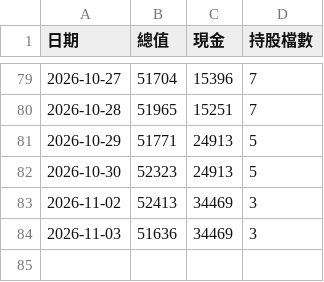
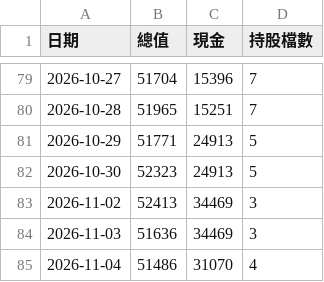
Before and after one commit to 20070117cheng/stock-box-system, a CSV file: outputs/paper/equity.csv, drawn as a sheet; only a part is shown, gaps mark what is left out.

```diff
--- a/outputs/paper/equity.csv
+++ b/outputs/paper/equity.csv
@@ -84 +84,2 @@
 2026-11-03,51636,34469,3
+2026-11-04,51486,31070,4
```
Also changed, not shown: outputs/paper/trades.csv, 21 other files.
